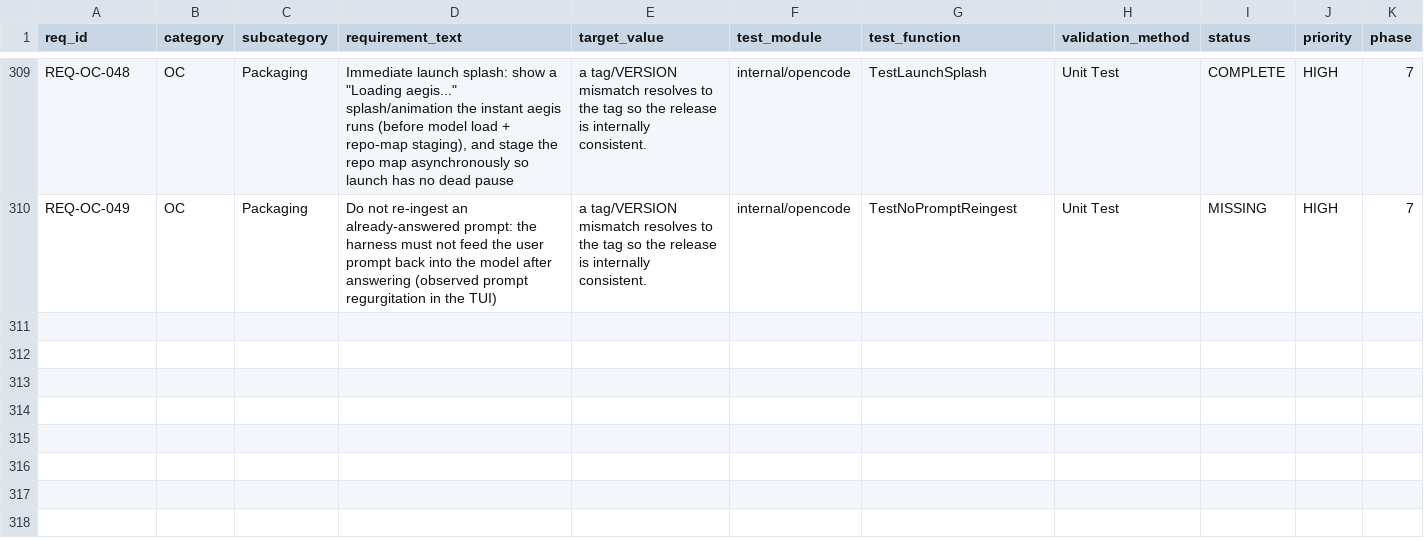
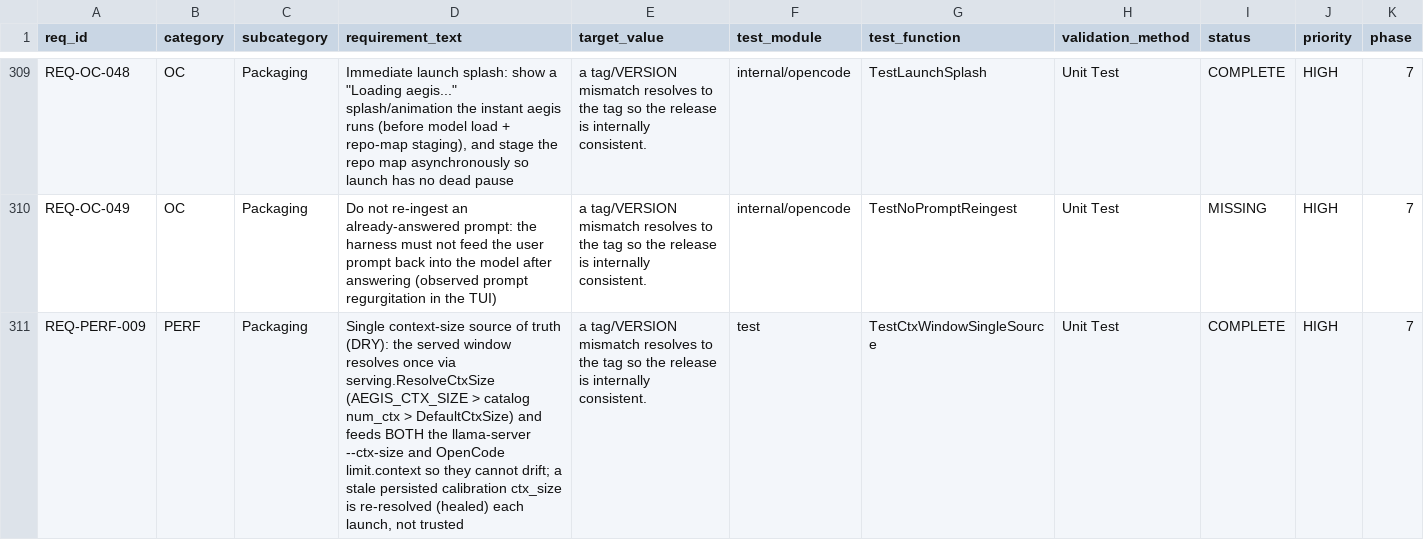
Before and after one commit to rtmx-ai/aegis-cli, a CSV file: .rtmx/database.csv, drawn as a sheet; only a part is shown, gaps mark what is left out; rows hold the shown columns only; the diff names each change by its address in the sheet, - before the commit and + after, or states it on an @@ line.

```diff
--- a/.rtmx/database.csv
+++ b/.rtmx/database.csv
+row 311: REQ-PERF-009 | PERF | Packaging | Single context-size source of truth (DRY): the served window resolves once via serving.ResolveCtxSize (AEGIS_CTX_SIZE > catalog num_ctx > DefaultCtxSize) and feeds BOTH the llama-server --ctx-size and OpenCode limit.context so they cannot drift; a stale persisted calibration ctx_size is re-resolved (healed) each launch, not trusted | a tag/VERSION mismatch resolves to the tag so the release is internally consistent. | test | TestCtxWindowSingleSource | Unit Test | COMPLETE | HIGH | 7
```
Also changed, not shown: 13 other files.
